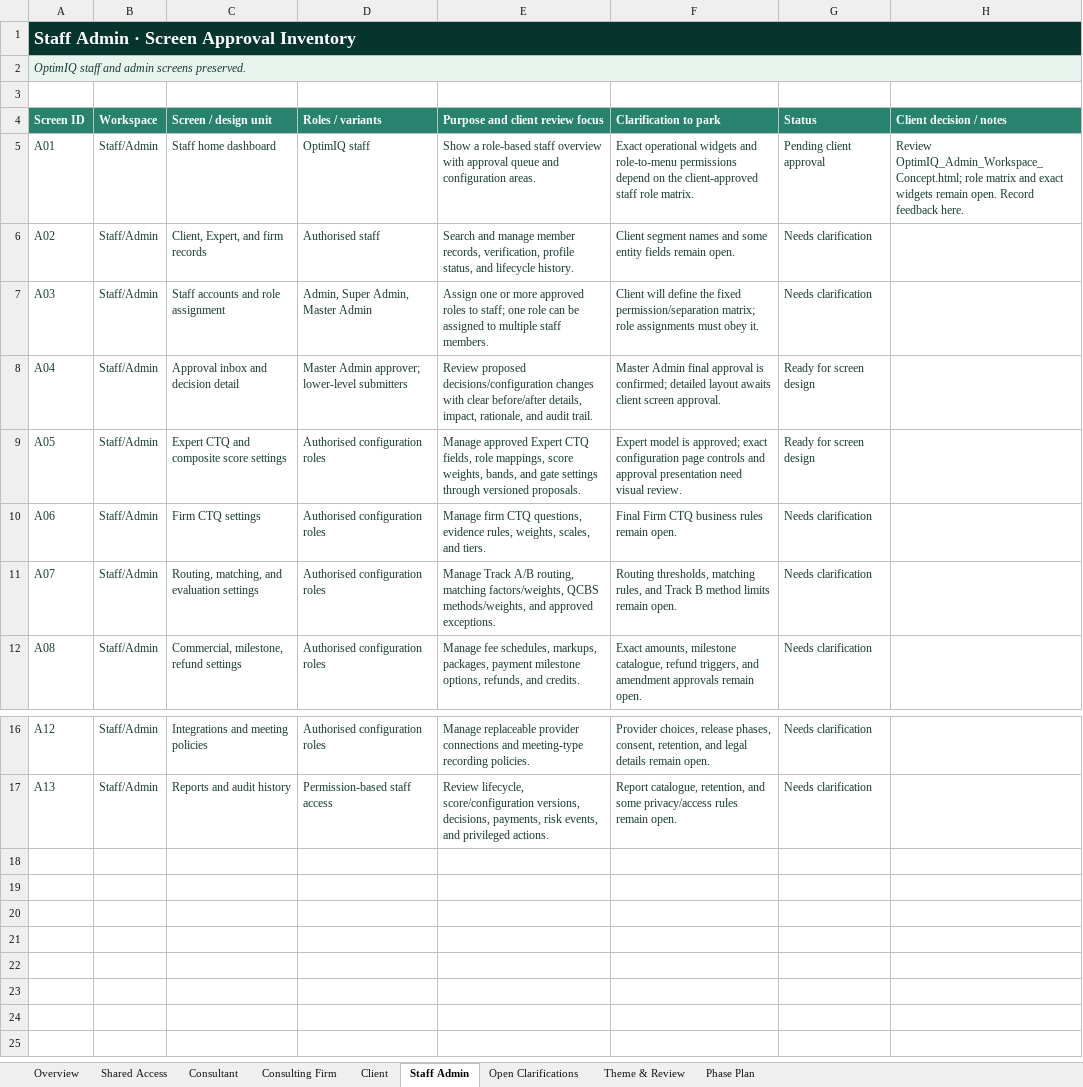
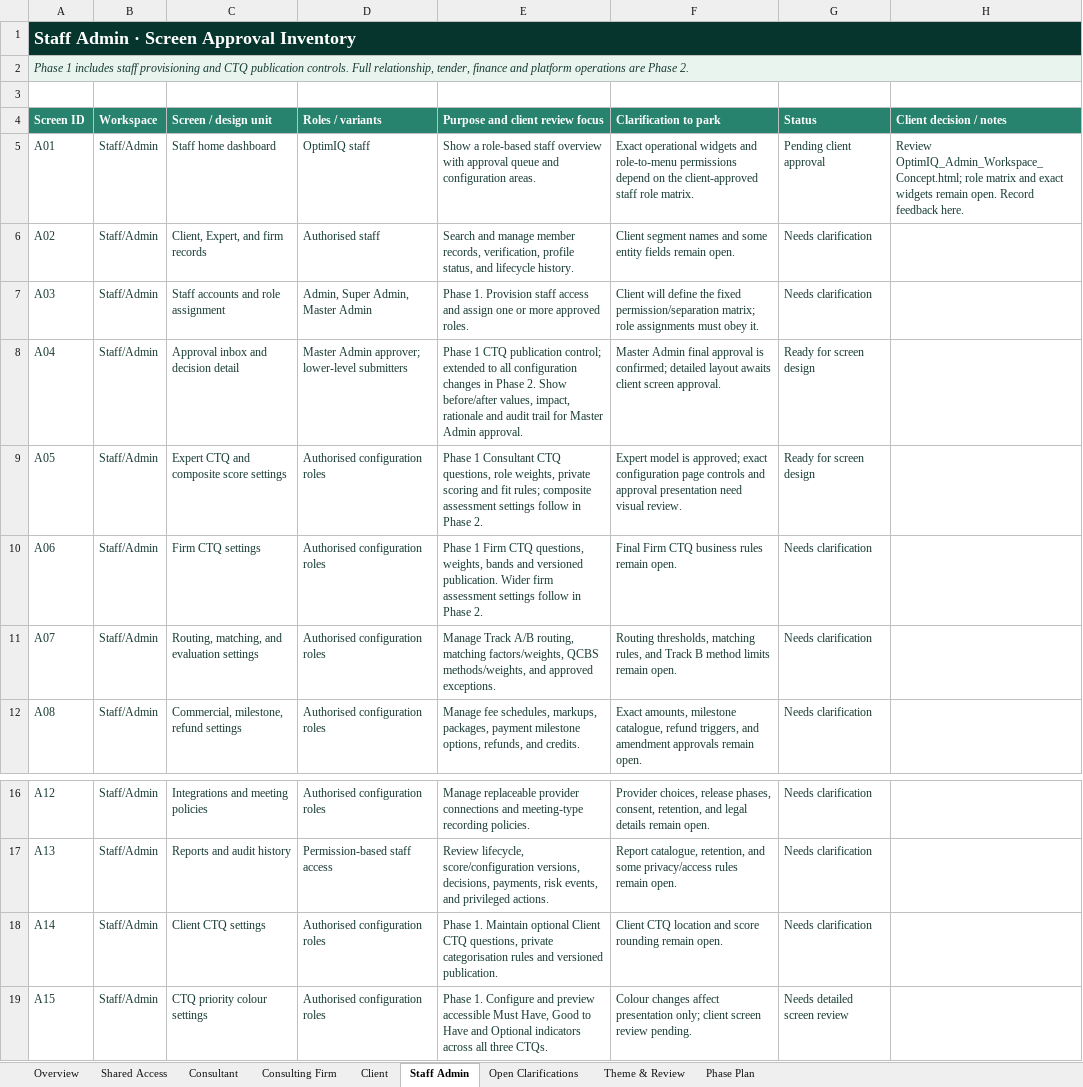
Before and after one commit to autonoalabs/optimiqwireframes, an Excel workbook: OptimIQ_Portal_Screen_Approval_Inventory.xlsx, sheet Staff Admin, drawn as a sheet; only a part is shown, gaps mark what is left out; values as stored, in another font and other column widths than the file's, no borders; the diff names each change by its address in the sheet, - before the commit and + after, or states it on an @@ line.

Commit message:
Show Phase 1 CTQ administration dependency

```diff
--- a/OptimIQ_Portal_Screen_Approval_Inventory.xlsx (sheet Staff Admin)
+++ b/OptimIQ_Portal_Screen_Approval_Inventory.xlsx (sheet Staff Admin)
-A2 (Screen ID): OptimIQ staff and admin screens preserved.
+A2 (Screen ID): Phase 1 includes staff provisioning and CTQ publication controls. Full relationship, tender, finance and platform operations are Phase 2.
-E7 (Purpose and client review focus): Assign one or more approved roles to staff; one role can be assigned to multiple staff members.
+E7 (Purpose and client review focus): Phase 1. Provision staff access and assign one or more approved roles.
-E8 (Purpose and client review focus): Review proposed decisions/configuration changes with clear before/after details, impact, rationale, and audit trail.
+E8 (Purpose and client review focus): Phase 1 CTQ publication control; extended to all configuration changes in Phase 2. Show before/after values, impact, rationale and audit trail for Master Admin approval.
-E9 (Purpose and client review focus): Manage approved Expert CTQ fields, role mappings, score weights, bands, and gate settings through versioned proposals.
+E9 (Purpose and client review focus): Phase 1 Consultant CTQ questions, role weights, private scoring and fit rules; composite assessment settings follow in Phase 2.
-E10 (Purpose and client review focus): Manage firm CTQ questions, evidence rules, weights, scales, and tiers.
+E10 (Purpose and client review focus): Phase 1 Firm CTQ questions, weights, bands and versioned publication. Wider firm assessment settings follow in Phase 2.
+row 18: A14 | Staff/Admin | Client CTQ settings | Authorised configuration roles | Phase 1. Maintain optional Client CTQ questions, private categorisation rules and versioned publication. | Client CTQ location and score rounding remain open. | Needs clarification
+row 19: A15 | Staff/Admin | CTQ priority colour settings | Authorised configuration roles | Phase 1. Configure and preview accessible Must Have, Good to Have and Optional indicators across all three CTQs. | Colour changes affect presentation only; client screen review pending. | Needs detailed screen review
```
Also changed, not shown: sheet Phase Plan, 3 other files.
